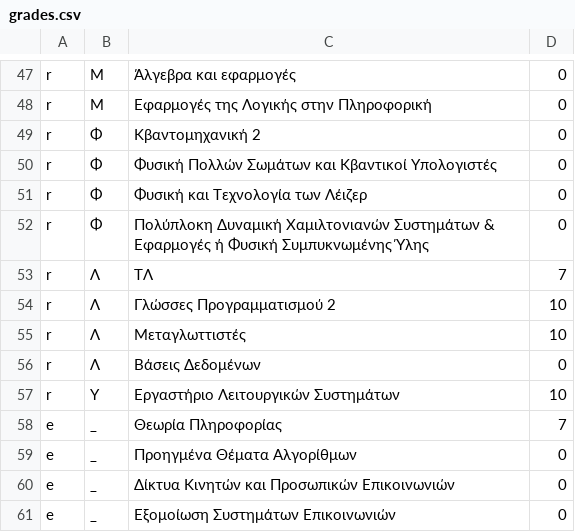
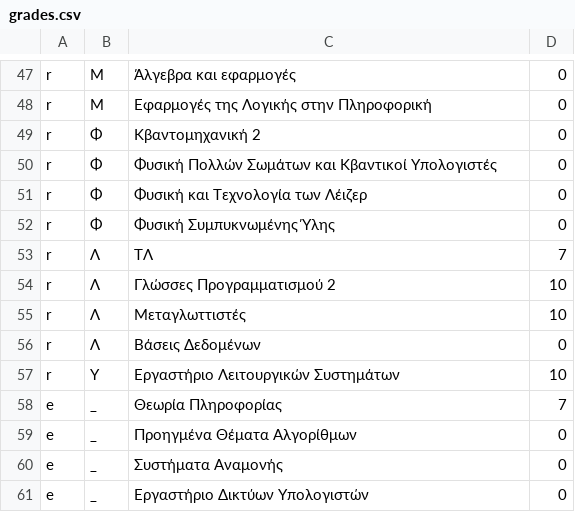
Before and after one commit to CodeWizardDiSar/3_stunningExecutables, a CSV file: Grades/grades.csv, drawn as a sheet; only a part is shown, gaps mark what is left out.

```diff
--- a/Grades/grades.csv
+++ b/Grades/grades.csv
@@ -51,3 +51,3 @@ r,Φ,Φυσική Πολλών Σωμάτων και Κβαντικοί Υπολ
 r,Φ,Φυσική και Τεχνολογία των Λέιζερ,0
-r,Φ,Πολύπλοκη Δυναμική Χαμιλτονιανών Συστημάτων & Εφαρμογές ή Φυσική Συμπυκνωμένης Ύλης,0
+r,Φ,Φυσική Συμπυκνωμένης Ύλης,0
 r,Λ,ΤΛ,7
@@ -59,3 +59,3 @@ e,_,Θεωρία Πληροφορίας,7
 e,_,Προηγμένα Θέματα Αλγορίθμων,0
-e,_,Δίκτυα Κινητών και Προσωπικών Επικοινωνιών,0
-e,_,Εξομοίωση Συστημάτων Επικοινωνιών,0
+e,_,Συστήματα Αναμονής,0
+e,_,Εργαστήριο Δικτύων Υπολογιστών,0
```
Also changed, not shown: 2 other files.
